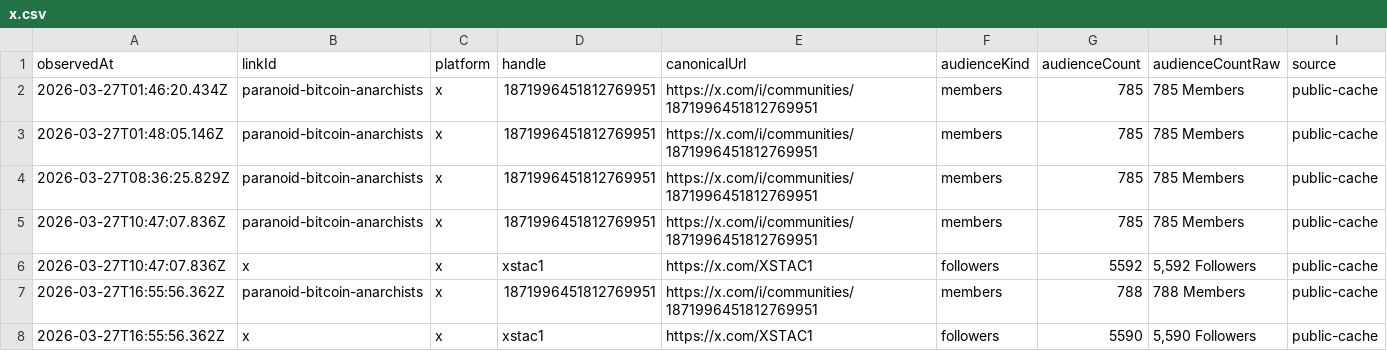
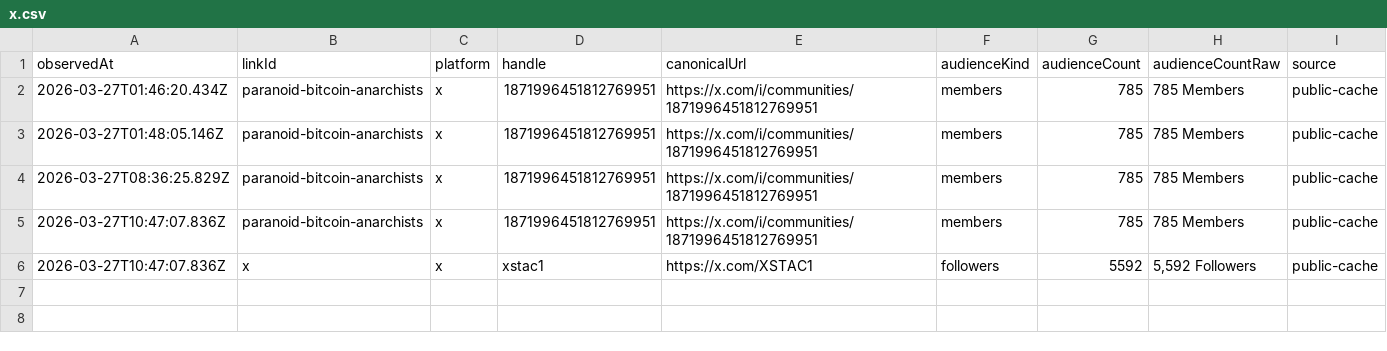
Before and after one commit to pRizz/open-links-sites, a CSV file: people/staci-costopoulos/cache/history/followers/x.csv, drawn as a sheet.

```diff
--- a/people/staci-costopoulos/cache/history/followers/x.csv
+++ b/people/staci-costopoulos/cache/history/followers/x.csv
@@ -6,3 +6 @@ observedAt,linkId,platform,handle,canonicalUrl,audienceKind,audienceCount,audien
 2026-03-27T10:47:07.836Z,x,x,xstac1,https://x.com/XSTAC1,followers,5592,"5,592 Followers",public-cache
-2026-03-27T16:55:56.362Z,paranoid-bitcoin-anarchists,x,1871996451812769951,https://x.com/i/communities/1871996451812769951,members,788,788 Members,public-cache
-2026-03-27T16:55:56.362Z,x,x,xstac1,https://x.com/XSTAC1,followers,5590,"5,590 Followers",public-cache
```
Also changed, not shown: people/staci-costopoulos/cache/history/followers/live-with-the-hive-podcast.csv, people/staci-costopoulos/cache/history/followers/rumble.csv, 7 other files.
